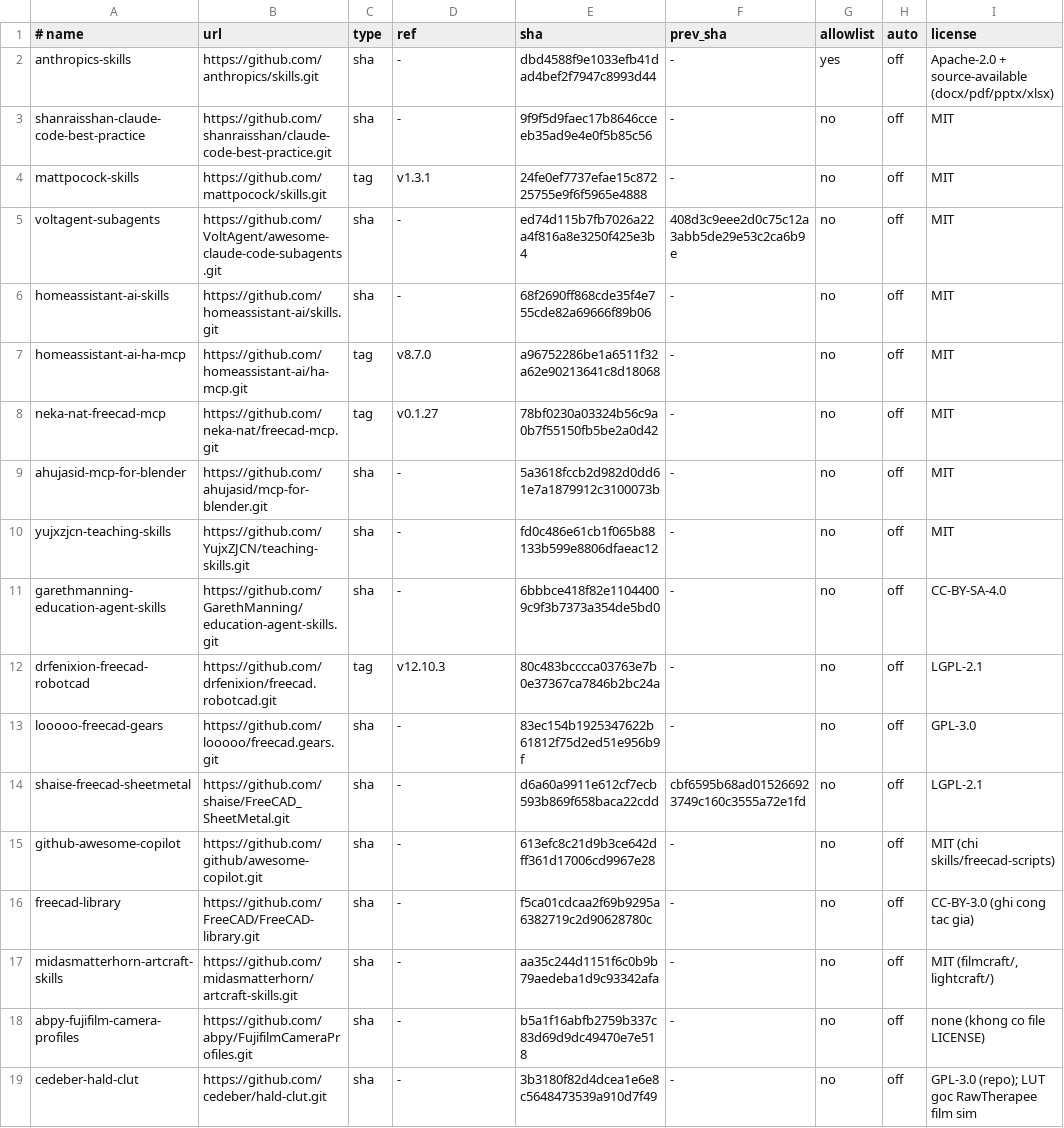
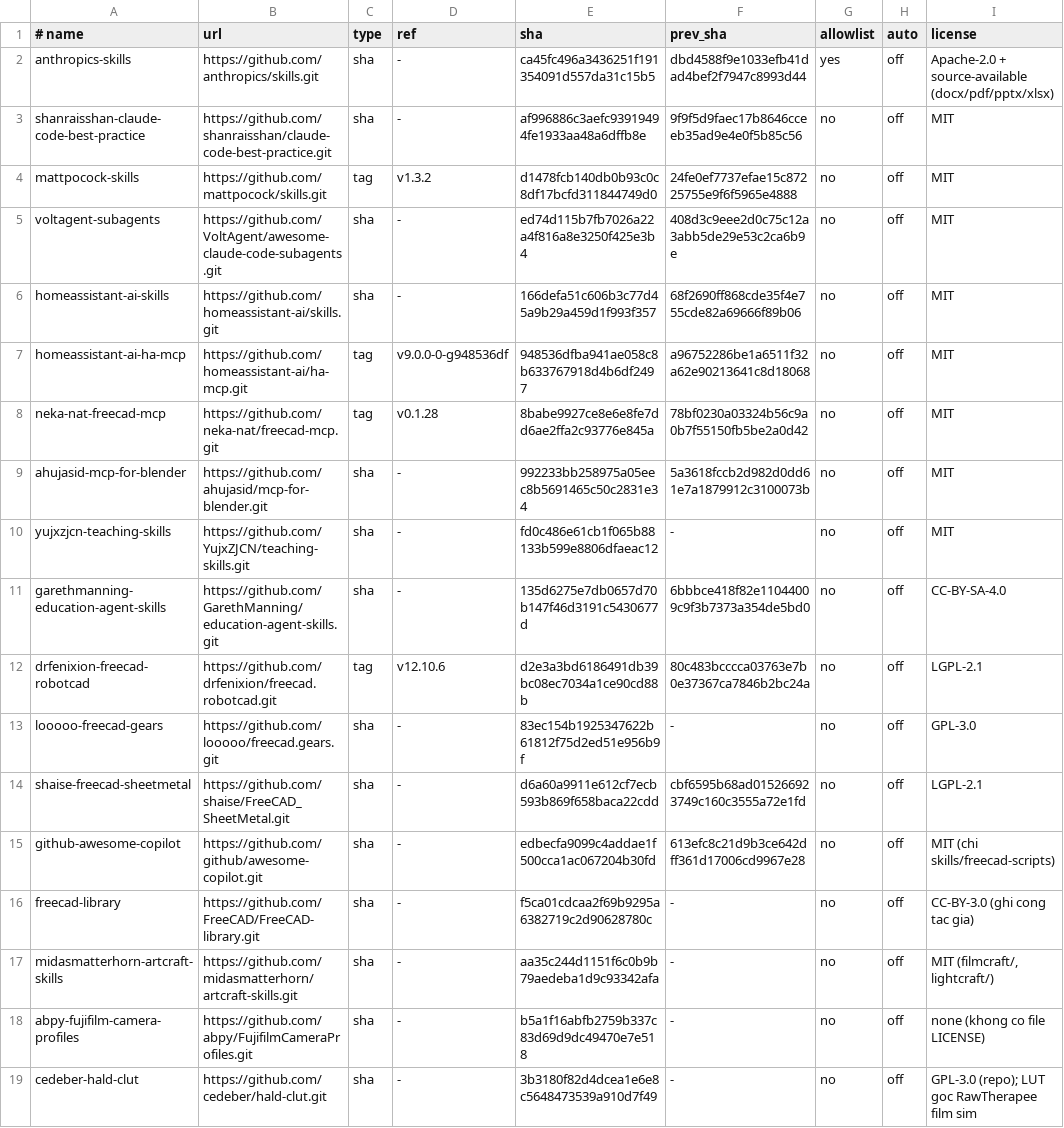
Before and after one commit to athanhtuan11/STLAB_Toolhub, a TSV file: claude-workspace/community/pins.tsv, drawn as a sheet; only a part is shown; the diff covers the shown part only.

```diff
--- a/claude-workspace/community/pins.tsv
+++ b/claude-workspace/community/pins.tsv
@@ -1,16 +1,16 @@
 # name	url	type	ref	sha	prev_sha	allowlist	auto	license
-anthropics-skills	https://github.com/anthropics/skills.git	sha	-	dbd4588f9e1033efb41dad4bef2f7947c8993d44	-	yes	off	Apache-2.0 + source-available (docx/pdf/pptx/xlsx)
-shanraisshan-claude-code-best-practice	https://github.com/shanraisshan/claude-code-best-practice.git	sha	-	9f9f5d9faec17b8646cceeb35ad9e4e0f5b85c56	-	no	off	MIT
-mattpocock-skills	https://github.com/mattpocock/skills.git	tag	v1.3.1	24fe0ef7737efae15c87225755e9f6f5965e4888	-	no	off	MIT
+anthropics-skills	https://github.com/anthropics/skills.git	sha	-	ca45fc496a3436251f191354091d557da31c15b5	dbd4588f9e1033efb41dad4bef2f7947c8993d44	yes	off	Apache-2.0 + source-available (docx/pdf/pptx/xlsx)
+shanraisshan-claude-code-best-practice	https://github.com/shanraisshan/claude-code-best-practice.git	sha	-	af996886c3aefc93919494fe1933aa48a6dffb8e	9f9f5d9faec17b8646cceeb35ad9e4e0f5b85c56	no	off	MIT
+mattpocock-skills	https://github.com/mattpocock/skills.git	tag	v1.3.2	d1478fcb140db0b93c0c8df17bcfd311844749d0	24fe0ef7737efae15c87225755e9f6f5965e4888	no	off	MIT
 voltagent-subagents	https://github.com/VoltAgent/awesome-claude-code-subagents.git	sha	-	ed74d115b7fb7026a22a4f816a8e3250f425e3b4	408d3c9eee2d0c75c12a3abb5de29e53c2ca6b9e	no	off	MIT
-homeassistant-ai-skills	https://github.com/homeassistant-ai/skills.git	sha	-	68f2690ff868cde35f4e755cde82a69666f89b06	-	no	off	MIT
-homeassistant-ai-ha-mcp	https://github.com/homeassistant-ai/ha-mcp.git	tag	v8.7.0	a96752286be1a6511f32a62e90213641c8d18068	-	no	off	MIT
-neka-nat-freecad-mcp	https://github.com/neka-nat/freecad-mcp.git	tag	v0.1.27	78bf0230a03324b56c9a0b7f55150fb5be2a0d42	-	no	off	MIT
-ahujasid-mcp-for-blender	https://github.com/ahujasid/mcp-for-blender.git	sha	-	5a3618fccb2d982d0dd61e7a1879912c3100073b	-	no	off	MIT
+homeassistant-ai-skills	https://github.com/homeassistant-ai/skills.git	sha	-	166defa51c606b3c77d45a9b29a459d1f993f357	68f2690ff868cde35f4e755cde82a69666f89b06	no	off	MIT
+homeassistant-ai-ha-mcp	https://github.com/homeassistant-ai/ha-mcp.git	tag	v9.0.0-0-g948536df	948536dfba941ae058c8b633767918d4b6df2497	a96752286be1a6511f32a62e90213641c8d18068	no	off	MIT
+neka-nat-freecad-mcp	https://github.com/neka-nat/freecad-mcp.git	tag	v0.1.28	8babe9927ce8e6e8fe7dd6ae2ffa2c93776e845a	78bf0230a03324b56c9a0b7f55150fb5be2a0d42	no	off	MIT
+ahujasid-mcp-for-blender	https://github.com/ahujasid/mcp-for-blender.git	sha	-	992233bb258975a05eec8b5691465c50c2831e34	5a3618fccb2d982d0dd61e7a1879912c3100073b	no	off	MIT
 yujxzjcn-teaching-skills	https://github.com/YujxZJCN/teaching-skills.git	sha	-	fd0c486e61cb1f065b88133b599e8806dfaeac12	-	no	off	MIT
-garethmanning-education-agent-skills	https://github.com/GarethManning/education-agent-skills.git	sha	-	6bbbce418f82e11044009c9f3b7373a354de5bd0	-	no	off	CC-BY-SA-4.0
-drfenixion-freecad-robotcad	https://github.com/drfenixion/freecad.robotcad.git	tag	v12.10.3	80c483bcccca03763e7b0e37367ca7846b2bc24a	-	no	off	LGPL-2.1
+garethmanning-education-agent-skills	https://github.com/GarethManning/education-agent-skills.git	sha	-	135d6275e7db0657d70b147f46d3191c5430677d	6bbbce418f82e11044009c9f3b7373a354de5bd0	no	off	CC-BY-SA-4.0
+drfenixion-freecad-robotcad	https://github.com/drfenixion/freecad.robotcad.git	tag	v12.10.6	d2e3a3bd6186491db39bc08ec7034a1ce90cd88b	80c483bcccca03763e7b0e37367ca7846b2bc24a	no	off	LGPL-2.1
 looooo-freecad-gears	https://github.com/looooo/freecad.gears.git	sha	-	83ec154b1925347622b61812f75d2ed51e956b9f	-	no	off	GPL-3.0
 shaise-freecad-sheetmetal	https://github.com/shaise/FreeCAD_SheetMetal.git	sha	-	d6a60a9911e612cf7ecb593b869f658baca22cdd	cbf6595b68ad015266923749c160c3555a72e1fd	no	off	LGPL-2.1
-github-awesome-copilot	https://github.com/github/awesome-copilot.git	sha	-	613efc8c21d9b3ce642dff361d17006cd9967e28	-	no	off	MIT (chi skills/freecad-scripts)
+github-awesome-copilot	https://github.com/github/awesome-copilot.git	sha	-	edbecfa9099c4addae1f500cca1ac067204b30fd	613efc8c21d9b3ce642dff361d17006cd9967e28	no	off	MIT (chi skills/freecad-scripts)
 freecad-library	https://github.com/FreeCAD/FreeCAD-library.git	sha	-	f5ca01cdcaa2f69b9295a6382719c2d90628780c	-	no	off	CC-BY-3.0 (ghi cong tac gia)
```
Also changed, not shown: 37 edited cells elsewhere in this file, 1 other file.
